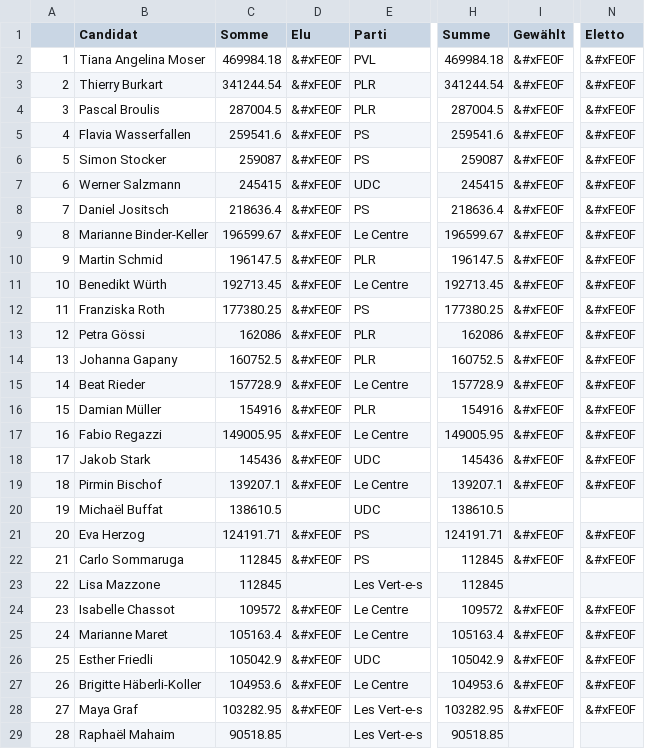
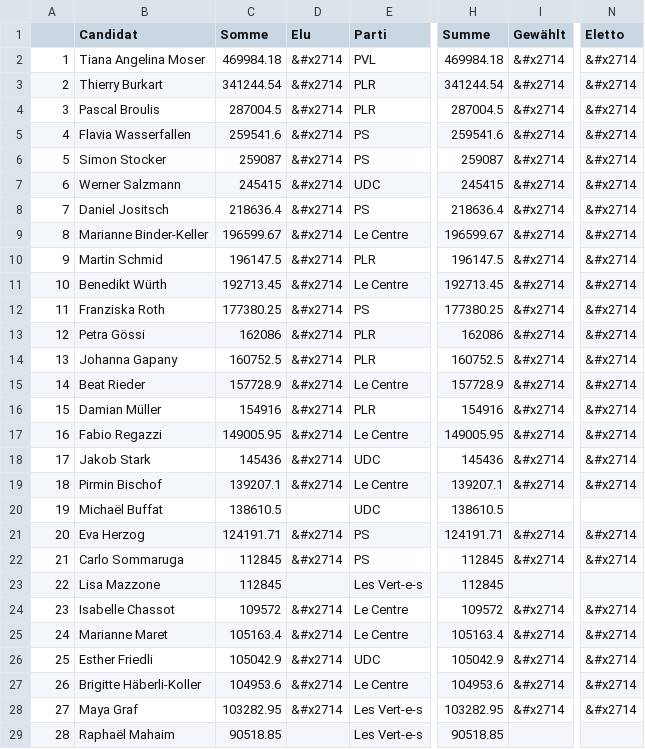
Before and after one commit to vey83/CN_2019, a CSV file: depenses_candidats/output/ce_depenses.csv, drawn as a sheet; only a part is shown, gaps mark what is left out; the diff covers the shown part only; the diff names each change by its address in the sheet, - before the commit and + after, or states it on an @@ line.

Commit message:
Avec le bon symbole

```diff
--- a/depenses_candidats/output/ce_depenses.csv
+++ b/depenses_candidats/output/ce_depenses.csv
-D2:D19 (Elu): &#xFE0F
+D2:D19 (Elu): &#x2714
-I2:I19 (Gewählt): &#xFE0F
+I2:I19 (Gewählt): &#x2714
-N2:N19 (Eletto): &#xFE0F
+N2:N19 (Eletto): &#x2714
-D21:D22 (Elu): &#xFE0F
+D21:D22 (Elu): &#x2714
-I21:I22 (Gewählt): &#xFE0F
+I21:I22 (Gewählt): &#x2714
-N21:N22 (Eletto): &#xFE0F
+N21:N22 (Eletto): &#x2714
-D24:D28 (Elu): &#xFE0F
+D24:D28 (Elu): &#x2714
-I24:I28 (Gewählt): &#xFE0F
+I24:I28 (Gewählt): &#x2714
-N24:N28 (Eletto): &#xFE0F
+N24:N28 (Eletto): &#x2714
```
Also changed, not shown: 24 edited cells elsewhere in this file.
